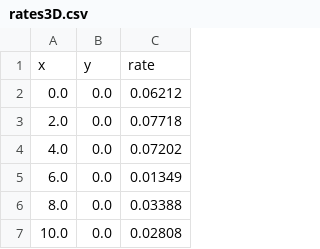
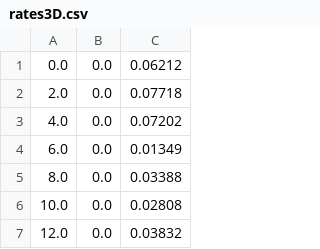
Before and after one commit to ViennaTools/ViennaPS, a CSV file: examples/sputterDeposition/rates3D.csv, drawn as a sheet; only a part is shown; the shorter side is filled out with more unchanged rows; the diff names each change by its address in the sheet, - before the commit and + after, or states it on an @@ line.

```diff
--- a/examples/sputterDeposition/rates3D.csv
+++ b/examples/sputterDeposition/rates3D.csv
-row 1: x | y | rate
```
Also changed, not shown: examples/sputterDeposition/rates2D.csv, 13 other files.
